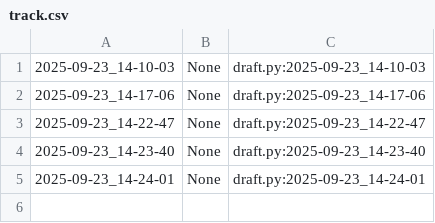
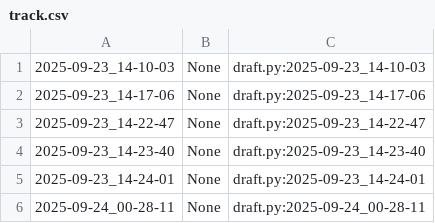
Before and after one commit to qxcode-course/poo-rc-bloco-a-PooPooPuff, a CSV file: poo/.tko/track/enxugar/track.csv, drawn as a sheet; the diff names each change by its address in the sheet, - before the commit and + after, or states it on an @@ line.

```diff
--- a/poo/.tko/track/enxugar/track.csv
+++ b/poo/.tko/track/enxugar/track.csv
+row 6: 2025-09-24_00-28-11 | None | draft.py:2025-09-24_00-28-11
```
Also changed, not shown: poo/.tko/track/toalha/track.csv, 5 other files.
